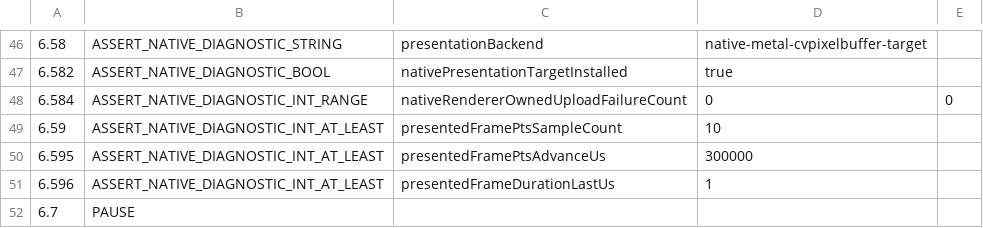
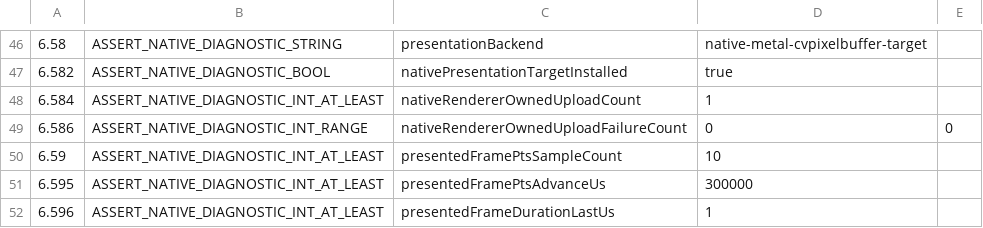
Before and after one commit to Nakiha/VoidPlayer, a CSV file: ui_tests/macos/native_facade_smoke.csv, drawn as a sheet; only a part is shown, gaps mark what is left out; the shorter side is filled out with more unchanged rows.

```diff
--- a/ui_tests/macos/native_facade_smoke.csv
+++ b/ui_tests/macos/native_facade_smoke.csv
@@ -47,3 +47,4 @@
 6.582, ASSERT_NATIVE_DIAGNOSTIC_BOOL, nativePresentationTargetInstalled, true
-6.584, ASSERT_NATIVE_DIAGNOSTIC_INT_RANGE, nativeRendererOwnedUploadFailureCount, 0, 0
+6.584, ASSERT_NATIVE_DIAGNOSTIC_INT_AT_LEAST, nativeRendererOwnedUploadCount, 1
+6.586, ASSERT_NATIVE_DIAGNOSTIC_INT_RANGE, nativeRendererOwnedUploadFailureCount, 0, 0
 6.59, ASSERT_NATIVE_DIAGNOSTIC_INT_AT_LEAST, presentedFramePtsSampleCount, 10
```
Also changed, not shown: ui_tests/macos/native_4k60_playback_smoke.csv, 5 other files.
